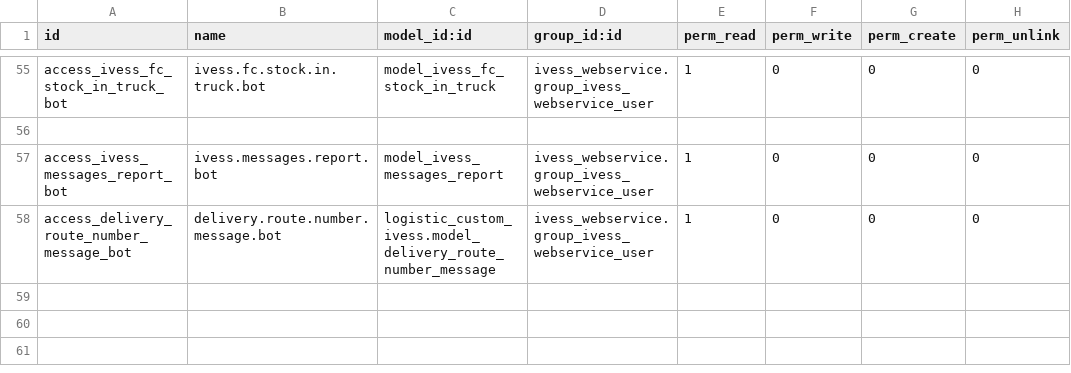
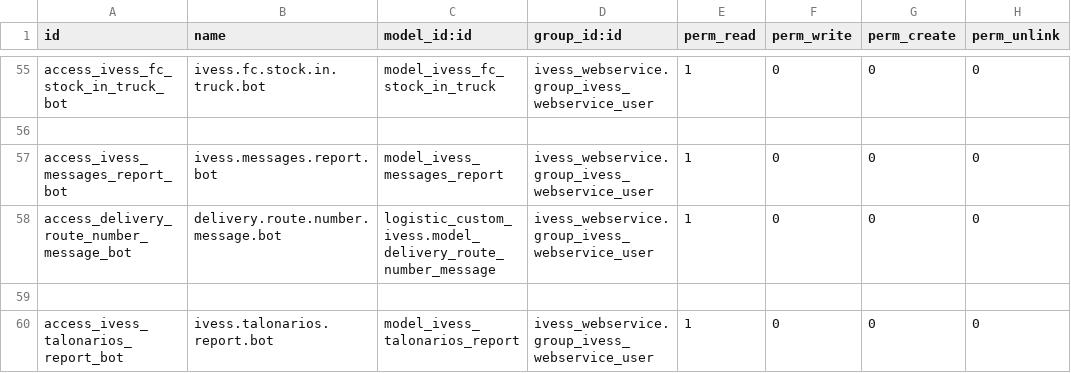
Before and after one commit to eynes/ivess, a CSV file: ivess_webservice/security/ir.model.access.csv, drawn as a sheet; only a part is shown, gaps mark what is left out; the diff names each change by its address in the sheet, - before the commit and + after, or states it on an @@ line.

Commit message:
[T15442] 05:00 Agregar servicio 'Talonarios'

```diff
--- a/ivess_webservice/security/ir.model.access.csv
+++ b/ivess_webservice/security/ir.model.access.csv
+row 59: (empty)
+row 60: access_ivess_talonarios_report_bot | ivess.talonarios.report.bot | model_ivess_talonarios_report | ivess_webservice.group_ivess_webservice_user | 1 | 0 | 0 | 0
```
Also changed, not shown: 2 other files.
